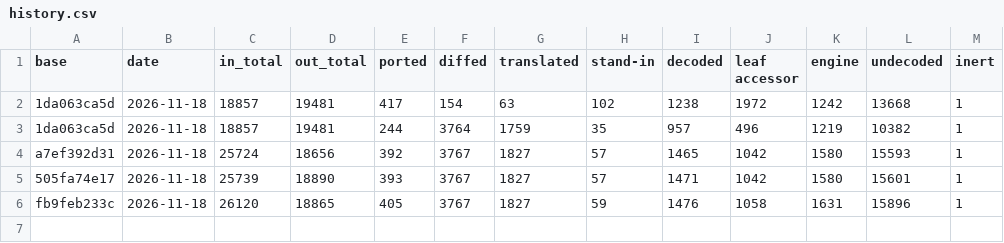
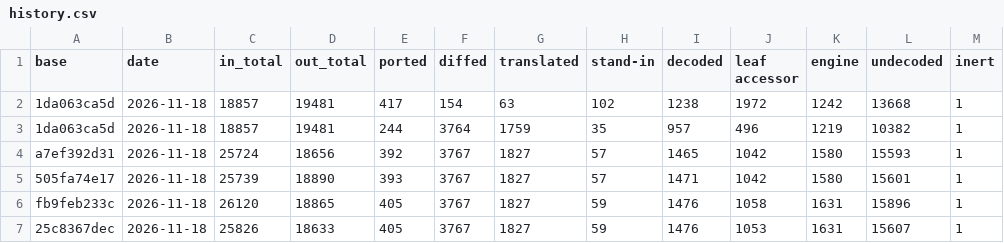
Before and after one commit to zocram4cc/GodotFootball, a CSV file: tools/dev/ledger/history.csv, drawn as a sheet.

```diff
--- a/tools/dev/ledger/history.csv
+++ b/tools/dev/ledger/history.csv
@@ -6 +6,2 @@ a7ef392d31,2026-11-18,25724,18656,392,3767,1827,57,1465,1042,1580,15593,1
 fb9feb233c,2026-11-18,26120,18865,405,3767,1827,59,1476,1058,1631,15896,1
+25c8367dec,2026-11-18,25826,18633,405,3767,1827,59,1476,1053,1631,15607,1
```
Also changed, not shown: 2 other files.
